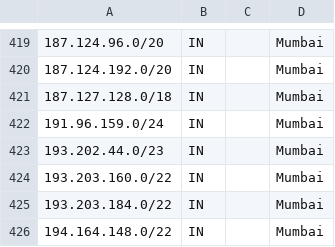
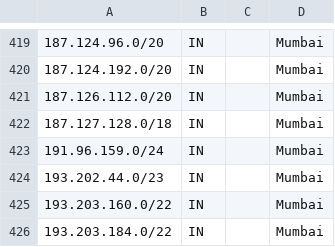
Before and after one commit to hostinger/geofeed, a CSV file: geofeed.csv, drawn as a sheet; only a part is shown, gaps mark what is left out; the shorter side is filled out with more unchanged rows.

```diff
--- a/geofeed.csv
+++ b/geofeed.csv
@@ -420,2 +420,3 @@
 187.124.192.0/20,IN,,Mumbai,
+187.126.112.0/20,IN,,Mumbai,
 187.127.128.0/18,IN,,Mumbai,
```
